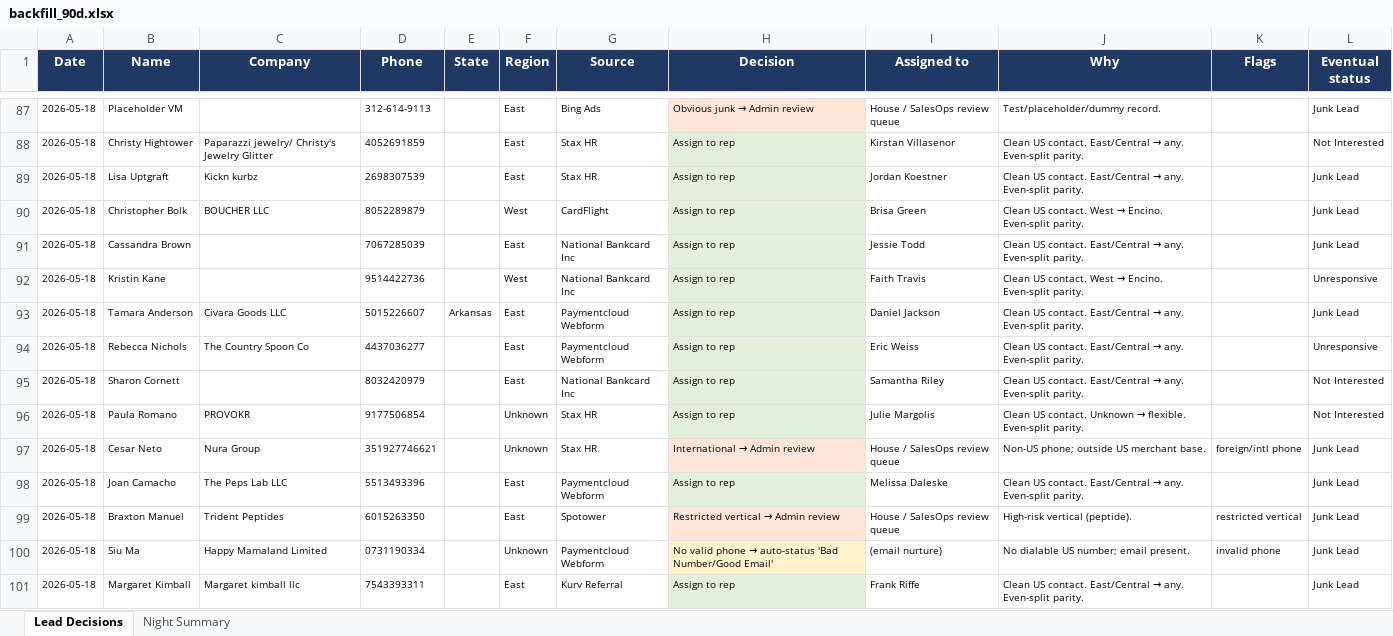
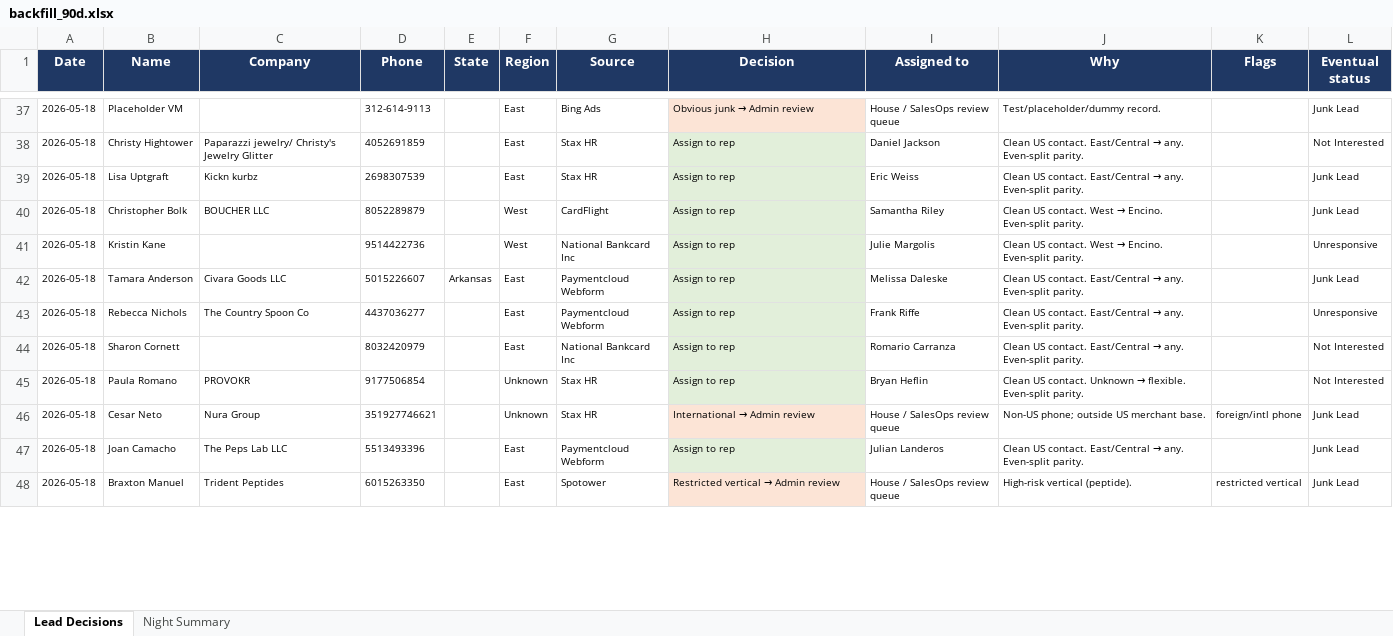
Before and after one commit to kurvnick/kurvpay-pcrep, an Excel workbook: logs/backfill_90d.xlsx, sheet Lead Decisions, drawn as a sheet; only a part is shown, gaps mark what is left out; values as stored, in another font and other column widths than the file's, no borders; removed rows and columns are numbered as before the commit, all else as after; the diff covers the shown part only; the diff names each change by its address in the sheet, - before the commit and + after, or states it on an @@ line.

Commit message:
Decision log 2026-08-16

```diff
--- a/logs/backfill_90d.xlsx (sheet Lead Decisions)
+++ b/logs/backfill_90d.xlsx (sheet Lead Decisions)
-I38 (Assigned to): Kirstan Villasenor
+I38 (Assigned to): Daniel Jackson
-I39 (Assigned to): Jordan Koestner
+I39 (Assigned to): Eric Weiss
-I40 (Assigned to): Brisa Green
+I40 (Assigned to): Samantha Riley
-row 91: 2026-05-18 | Cassandra Brown |  | 7067285039 |  | East | National Bankcard Inc | Assign to rep | Jessie Todd | Clean US contact. East/Central → any. Even-split parity. |  | Junk Lead
-I41 (Assigned to): Faith Travis
+I41 (Assigned to): Julie Margolis
-I42 (Assigned to): Daniel Jackson
+I42 (Assigned to): Melissa Daleske
-I43 (Assigned to): Eric Weiss
+I43 (Assigned to): Frank Riffe
-I44 (Assigned to): Samantha Riley
+I44 (Assigned to): Romario Carranza
-I45 (Assigned to): Julie Margolis
+I45 (Assigned to): Bryan Heflin
-I47 (Assigned to): Melissa Daleske
+I47 (Assigned to): Julian Landeros
-row 100: 2026-05-18 | Siu Ma | Happy Mamaland Limited | 0731190334 |  | Unknown | Paymentcloud Webform | No valid phone → auto-status 'Bad Number/Good Email' | (email nurture) | No dialable US number; email present. | invalid phone | Junk Lead
-row 101: 2026-05-18 | Margaret Kimball | Margaret kimball llc | 7543393311 |  | East | Kurv Referral | Assign to rep | Frank Riffe | Clean US contact. East/Central → any. Even-split parity. |  | Junk Lead
```
Also changed, not shown: 15 added rows, 50 removed rows and 147 edited cells elsewhere in this sheet, sheet Night Summary.
